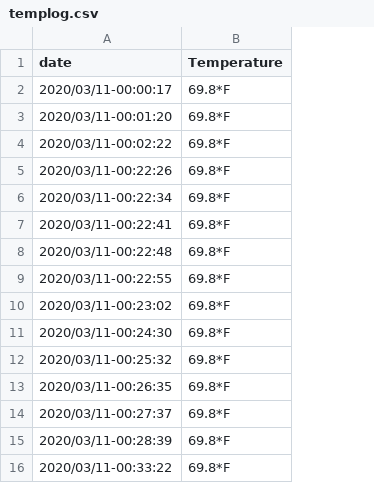
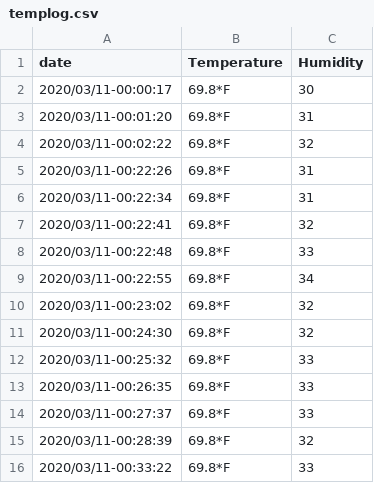
Before and after one commit to CKubisa/EL2020, a CSV file: log/templog.csv, drawn as a sheet; the diff names each change by its address in the sheet, - before the commit and + after, or states it on an @@ line.

```diff
--- a/log/templog.csv
+++ b/log/templog.csv
+column C (Humidity), rows 2-16: 30 | 31 | 32 | 31 | 31 | 32 | 33 | 34 | 32 | 32 | 33 | 33 | 33 | 32 | 33
```
Also changed, not shown: 3 other files.
